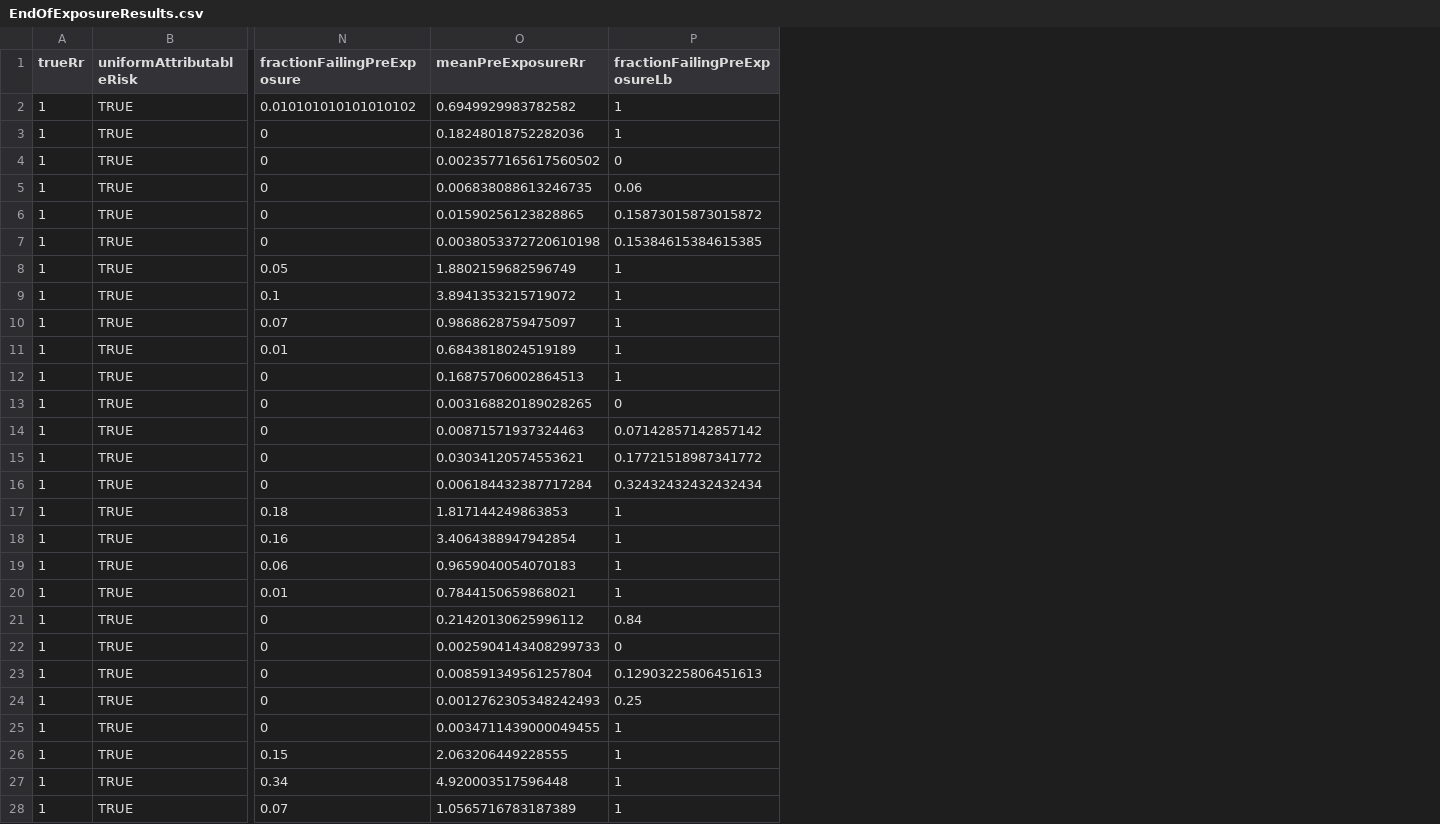
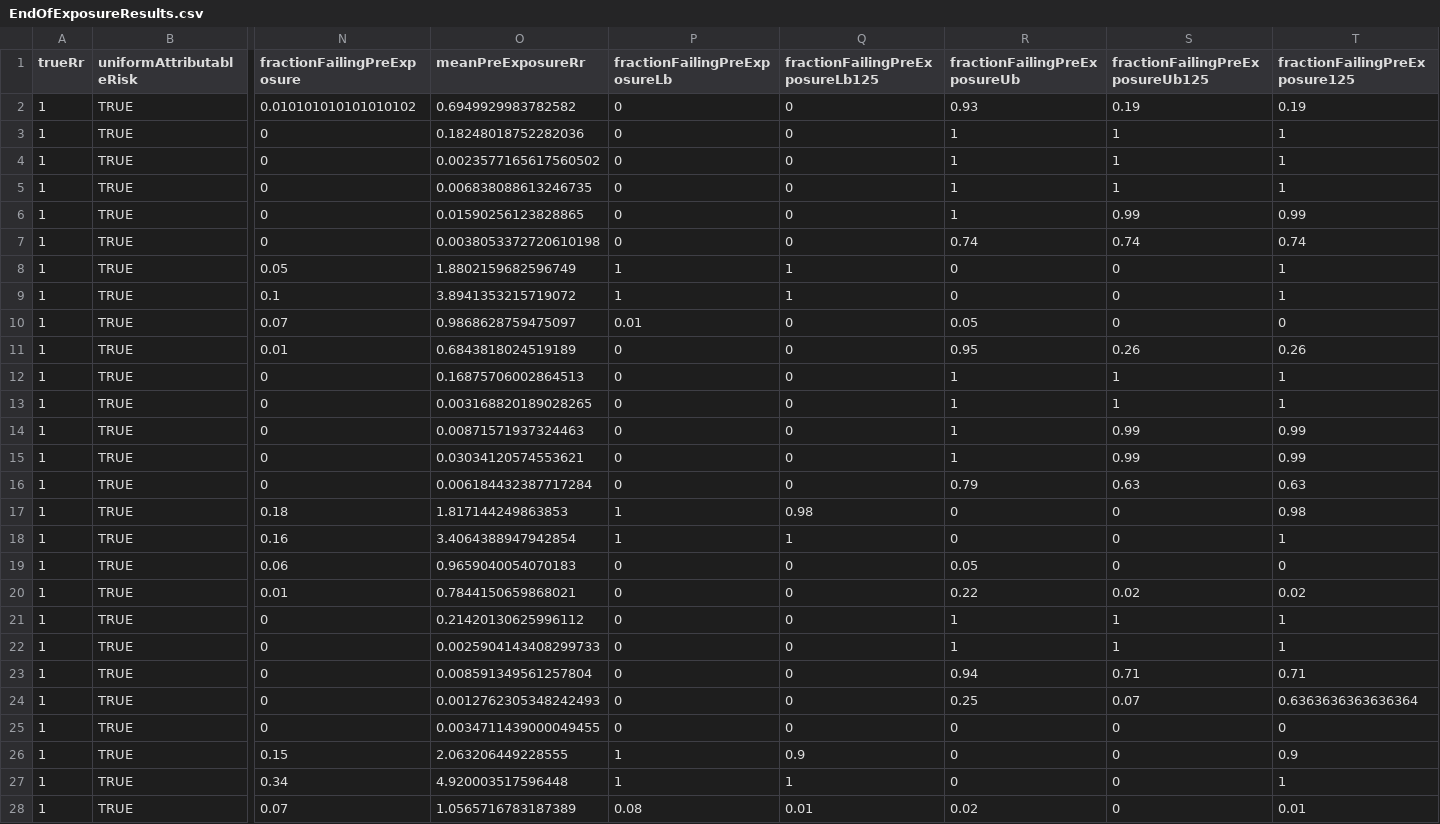
Before and after one commit to ohdsi-studies/SccsDiagnosticsEvaluation, a CSV file: SimulationStudies/EndOfExposureResults.csv, drawn as a sheet; only a part is shown, gaps mark what is left out; the diff covers the shown part only; the diff names each change by its address in the sheet, - before the commit and + after, or states it on an @@ line.

Commit message:
Changing our end-of-exposure diagnostic

```diff
--- a/SimulationStudies/EndOfExposureResults.csv
+++ b/SimulationStudies/EndOfExposureResults.csv
+column Q (fractionFailingPreExposureLb125), rows 2-28: 0 | 0 | 0 | 0 | 0 | 0 | 1 | 1 | 0 | 0 | 0 | 0 | 0 | 0 | 0 | 0.98 | 1 | 0 | 0 | 0 | 0 | 0 | 0 | 0 | 0.9 | 1 | 0.01
+column R (fractionFailingPreExposureUb), rows 2-28: 0.93 | 1 | 1 | 1 | 1 | 0.74 | 0 | 0 | 0.05 | 0.95 | 1 | 1 | 1 | 1 | 0.79 | 0 | 0 | 0.05 | 0.22 | 1 | 1 | 0.94 | 0.25 | 0 | 0 | 0 | 0.02
+column S (fractionFailingPreExposureUb125), rows 2-28: 0.19 | 1 | 1 | 1 | 0.99 | 0.74 | 0 | 0 | 0 | 0.26 | 1 | 1 | 0.99 | 0.99 | 0.63 | 0 | 0 | 0 | 0.02 | 1 | 1 | 0.71 | 0.07 | 0 | 0 | 0 | 0
+column T (fractionFailingPreExposure125), rows 2-28: 0.19 | 1 | 1 | 1 | 0.99 | 0.74 | 1 | 1 | 0 | 0.26 | 1 | 1 | 0.99 | 0.99 | 0.63 | 0.98 | 1 | 0 | 0.02 | 1 | 1 | 0.71 | 0.6363636363636364 | 0 | 0.9 | 1 | 0.01
-P2:P3 (fractionFailingPreExposureLb): 1
+P2:P3 (fractionFailingPreExposureLb): 0
-P5 (fractionFailingPreExposureLb): 0.06
+P5 (fractionFailingPreExposureLb): 0
-P6 (fractionFailingPreExposureLb): 0.15873015873015872
+P6 (fractionFailingPreExposureLb): 0
-P7 (fractionFailingPreExposureLb): 0.15384615384615385
+P7 (fractionFailingPreExposureLb): 0
-P10 (fractionFailingPreExposureLb): 1
+P10 (fractionFailingPreExposureLb): 0.01
-P11:P12 (fractionFailingPreExposureLb): 1
+P11:P12 (fractionFailingPreExposureLb): 0
-P14 (fractionFailingPreExposureLb): 0.07142857142857142
+P14 (fractionFailingPreExposureLb): 0
-P15 (fractionFailingPreExposureLb): 0.17721518987341772
+P15 (fractionFailingPreExposureLb): 0
-P16 (fractionFailingPreExposureLb): 0.32432432432432434
+P16 (fractionFailingPreExposureLb): 0
-P19:P20 (fractionFailingPreExposureLb): 1
+P19:P20 (fractionFailingPreExposureLb): 0
-P21 (fractionFailingPreExposureLb): 0.84
+P21 (fractionFailingPreExposureLb): 0
-P23 (fractionFailingPreExposureLb): 0.12903225806451613
+P23 (fractionFailingPreExposureLb): 0
-P24 (fractionFailingPreExposureLb): 0.25
+P24 (fractionFailingPreExposureLb): 0
-P25 (fractionFailingPreExposureLb): 1
+P25 (fractionFailingPreExposureLb): 0
-P28 (fractionFailingPreExposureLb): 1
+P28 (fractionFailingPreExposureLb): 0.08
```
Also changed, not shown: 75 edited cells elsewhere in this file, 3 other files.
